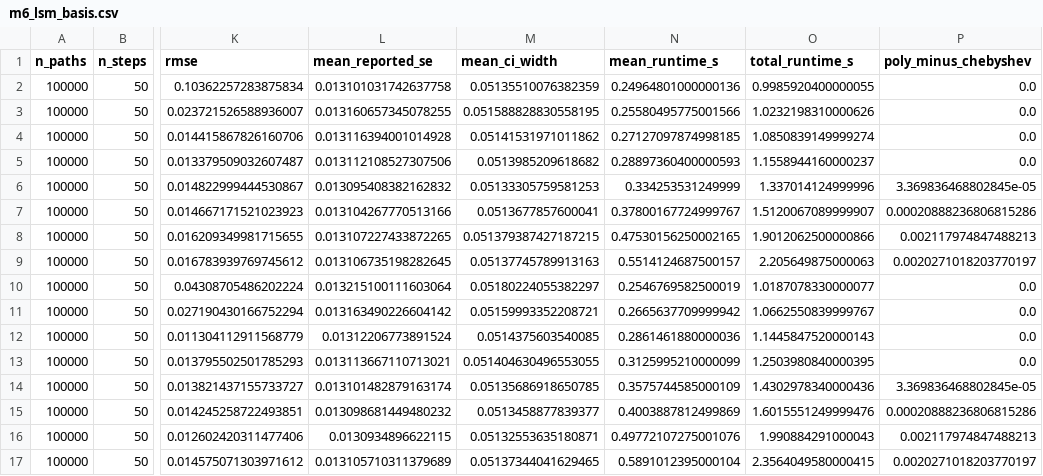
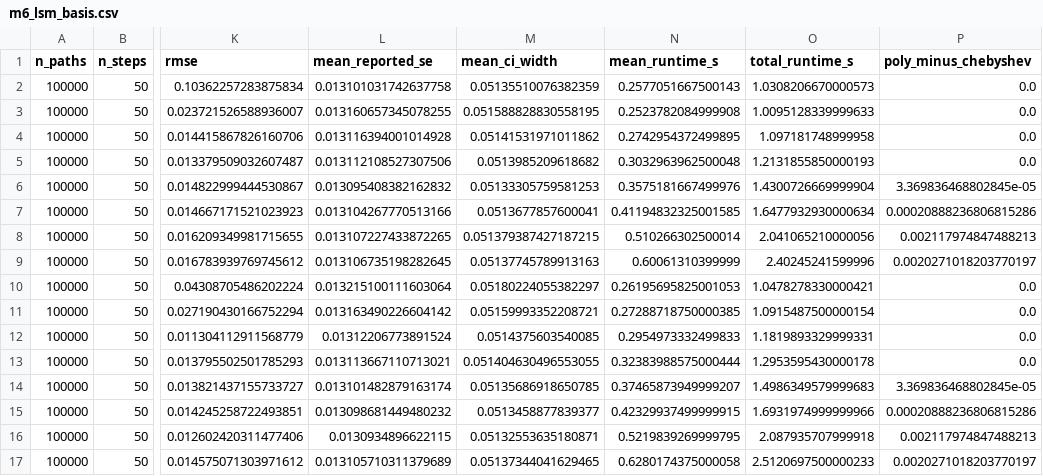
Before and after one commit to shreyan222/american-option-pricing, a CSV file: results/m6_lsm_basis.csv, drawn as a sheet; only a part is shown, gaps mark what is left out; the diff covers the shown part only; the diff names each change by its address in the sheet, - before the commit and + after, or states it on an @@ line.

```diff
--- a/results/m6_lsm_basis.csv
+++ b/results/m6_lsm_basis.csv
-N2 (mean_runtime_s): 0.24964801000000136
+N2 (mean_runtime_s): 0.2577051667500143
-O2 (total_runtime_s): 0.9985920400000055
+O2 (total_runtime_s): 1.0308206670000573
-N3 (mean_runtime_s): 0.25580495775001566
+N3 (mean_runtime_s): 0.2523782084999908
-O3 (total_runtime_s): 1.0232198310000626
+O3 (total_runtime_s): 1.0095128339999633
-N4 (mean_runtime_s): 0.27127097874998185
+N4 (mean_runtime_s): 0.2742954372499895
-O4 (total_runtime_s): 1.0850839149999274
+O4 (total_runtime_s): 1.097181748999958
-N5 (mean_runtime_s): 0.28897360400000593
+N5 (mean_runtime_s): 0.3032963962500048
-O5 (total_runtime_s): 1.1558944160000237
+O5 (total_runtime_s): 1.2131855850000193
-N6 (mean_runtime_s): 0.334253531249999
+N6 (mean_runtime_s): 0.3575181667499976
-O6 (total_runtime_s): 1.337014124999996
+O6 (total_runtime_s): 1.4300726669999904
-N7 (mean_runtime_s): 0.37800167724999767
+N7 (mean_runtime_s): 0.41194832325001585
-O7 (total_runtime_s): 1.5120067089999907
+O7 (total_runtime_s): 1.6477932930000634
-N8 (mean_runtime_s): 0.47530156250002165
+N8 (mean_runtime_s): 0.510266302500014
-O8 (total_runtime_s): 1.9012062500000866
+O8 (total_runtime_s): 2.041065210000056
-N9 (mean_runtime_s): 0.5514124687500157
+N9 (mean_runtime_s): 0.60061310399999
-O9 (total_runtime_s): 2.205649875000063
+O9 (total_runtime_s): 2.40245241599996
-N10 (mean_runtime_s): 0.2546769582500019
+N10 (mean_runtime_s): 0.26195695825001053
-O10 (total_runtime_s): 1.0187078330000077
+O10 (total_runtime_s): 1.0478278330000421
-N11 (mean_runtime_s): 0.2665637709999942
+N11 (mean_runtime_s): 0.27288718750000385
-O11 (total_runtime_s): 1.0662550839999767
+O11 (total_runtime_s): 1.0915487500000154
-N12 (mean_runtime_s): 0.2861461880000036
+N12 (mean_runtime_s): 0.2954973332499833
-O12 (total_runtime_s): 1.1445847520000143
+O12 (total_runtime_s): 1.1819893329999331
-N13 (mean_runtime_s): 0.3125995210000099
+N13 (mean_runtime_s): 0.32383988575000444
-O13 (total_runtime_s): 1.2503980840000395
+O13 (total_runtime_s): 1.2953595430000178
-N14 (mean_runtime_s): 0.3575744585000109
+N14 (mean_runtime_s): 0.37465873949999207
-O14 (total_runtime_s): 1.4302978340000436
+O14 (total_runtime_s): 1.4986349579999683
-N15 (mean_runtime_s): 0.4003887812499869
+N15 (mean_runtime_s): 0.42329937499999915
-O15 (total_runtime_s): 1.6015551249999476
+O15 (total_runtime_s): 1.6931974999999966
-N16 (mean_runtime_s): 0.49772107275001076
+N16 (mean_runtime_s): 0.5219839269999795
-O16 (total_runtime_s): 1.990884291000043
+O16 (total_runtime_s): 2.087935707999918
-N17 (mean_runtime_s): 0.5891012395000104
+N17 (mean_runtime_s): 0.6280174375000058
-O17 (total_runtime_s): 2.3564049580000415
+O17 (total_runtime_s): 2.5120697500000233
```
Also changed, not shown: 16 edited cells elsewhere in this file, results/m1_american_convergence.csv, results/m3_omega_study.csv, 38 other files.
